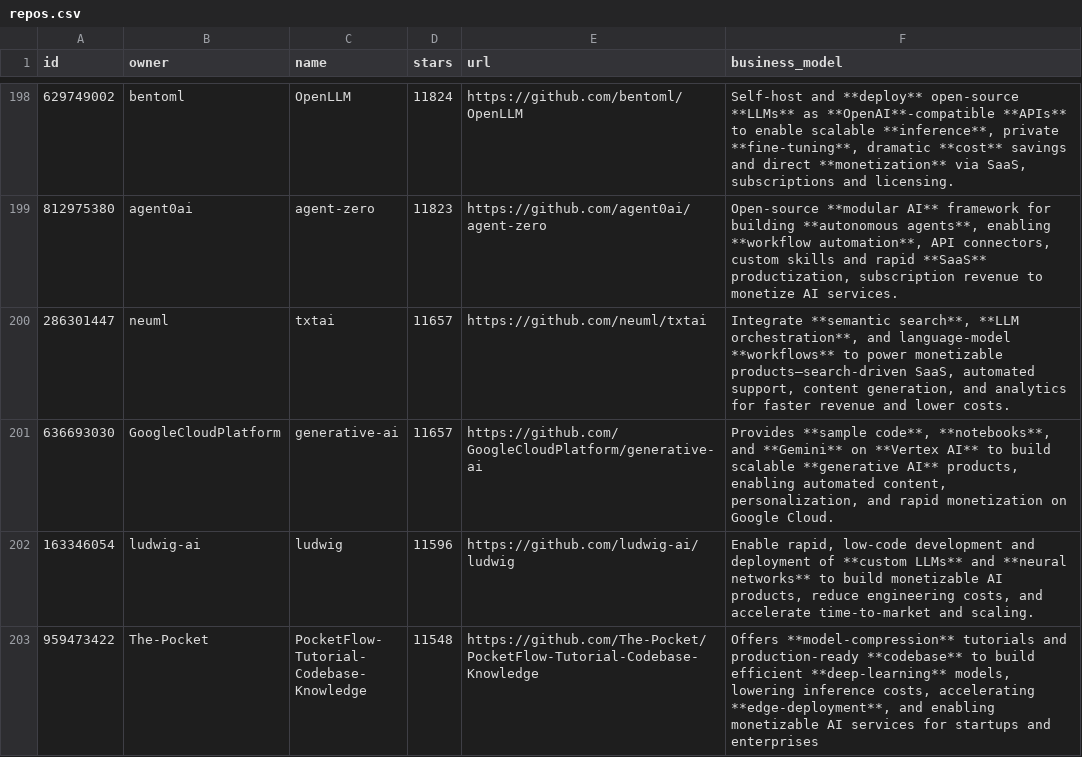
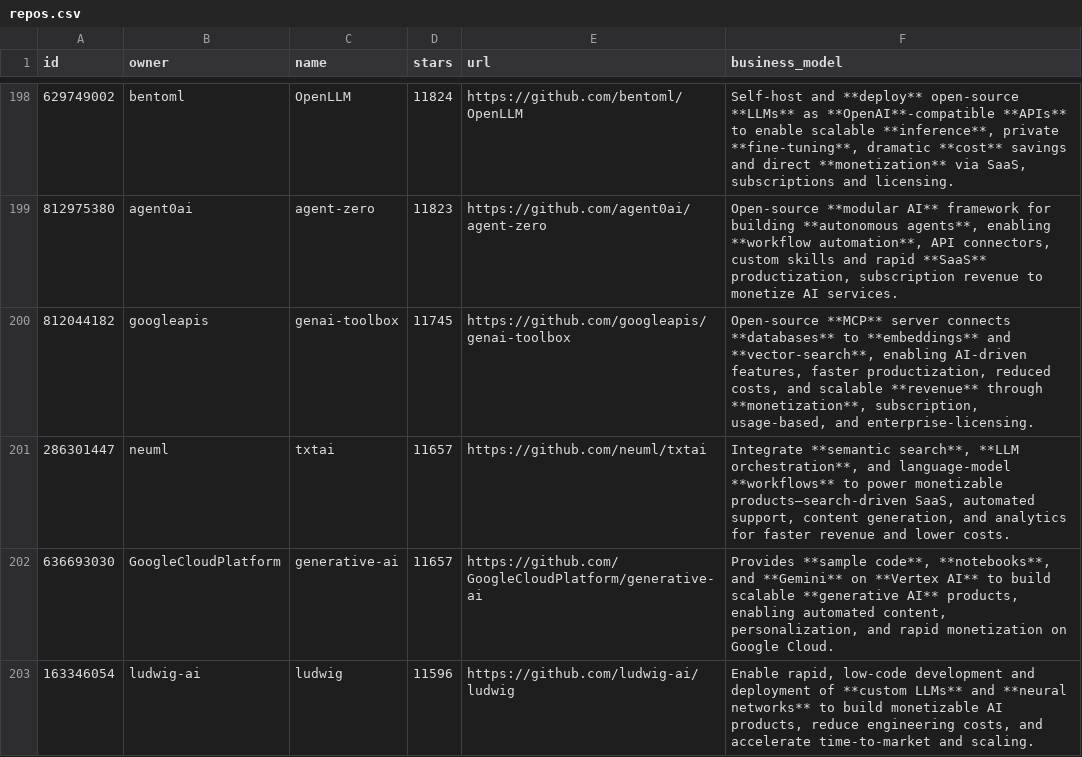
Before and after one commit to garylab/MakeMoneyWithAI, a CSV file: repos.csv, drawn as a sheet; only a part is shown, gaps mark what is left out; the shorter side is filled out with more unchanged rows; the diff names each change by its address in the sheet, - before the commit and + after, or states it on an @@ line.

```diff
--- a/repos.csv
+++ b/repos.csv
+row 200: 812044182 | googleapis | genai-toolbox | 11745 | https://github.com/googleapis/genai-toolbox | Open-source **MCP** server connects **databases** to **embeddings** and **vector-search**, enabling AI-driven features, faster productization, reduced costs, and scalable **revenue** through **monetization**, subscription, usage-based, and enterprise-licensing.
```
Also changed, not shown: 1 other file.
